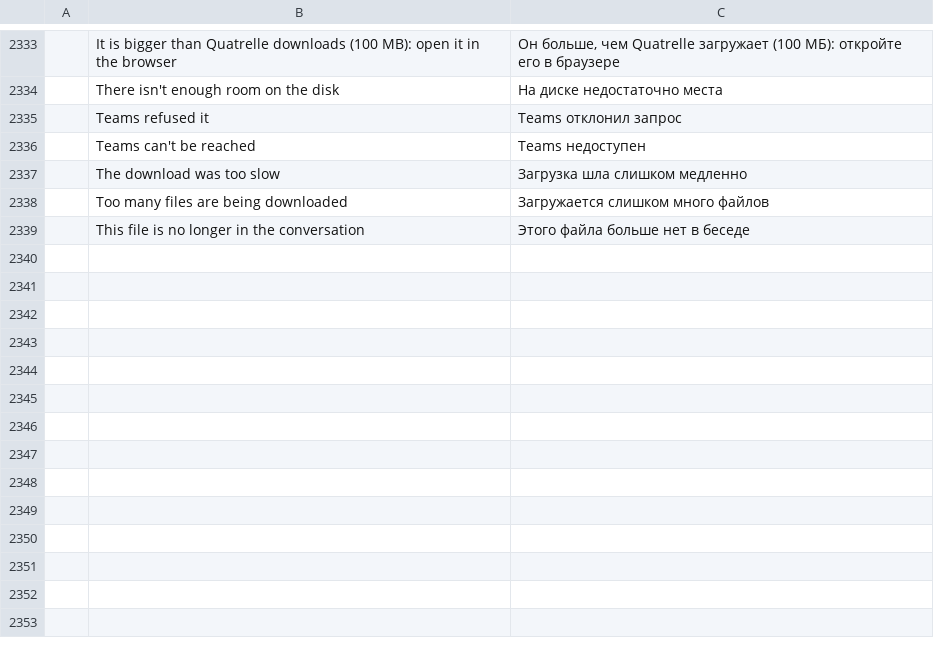
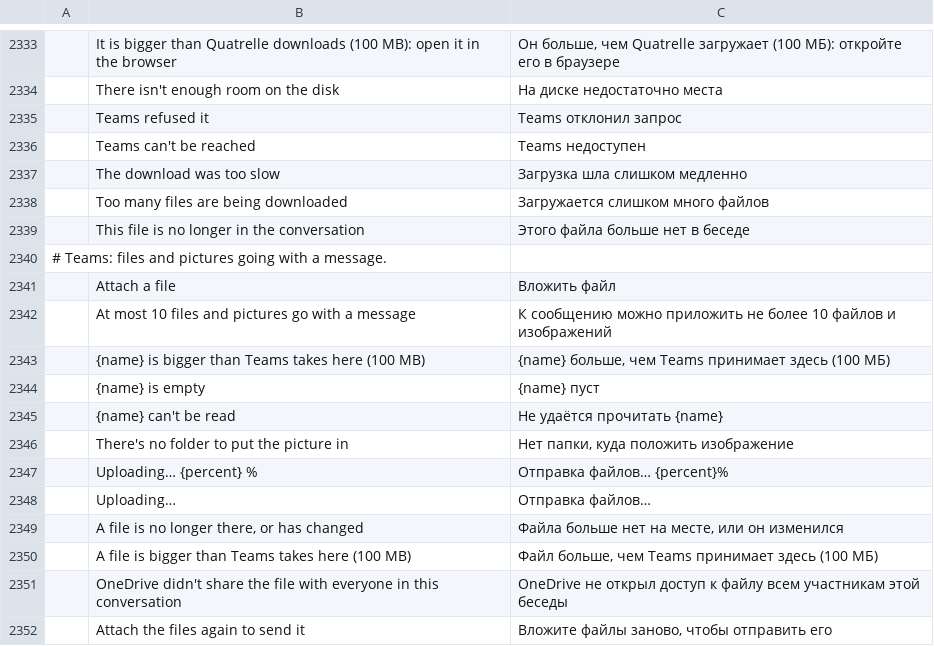
Before and after one commit to dgaudin/quatrelle, a TSV file: crates/ui-egui/src/i18n/ru.tsv, drawn as a sheet; only a part is shown, gaps mark what is left out; the diff names each change by its address in the sheet, - before the commit and + after, or states it on an @@ line.

```diff
--- a/crates/ui-egui/src/i18n/ru.tsv
+++ b/crates/ui-egui/src/i18n/ru.tsv
+row 2340: # Teams: files and pictures going with a message.
+row 2341:  | Attach a file | Вложить файл
+row 2342:  | At most 10 files and pictures go with a message | К сообщению можно приложить не более 10 файлов и изображений
+row 2343:  | {name} is bigger than Teams takes here (100 MB) | {name} больше, чем Teams принимает здесь (100 МБ)
+row 2344:  | {name} is empty | {name} пуст
+row 2345:  | {name} can't be read | Не удаётся прочитать {name}
+row 2346:  | There's no folder to put the picture in | Нет папки, куда положить изображение
+row 2347:  | Uploading… {percent} % | Отправка файлов… {percent}%
+row 2348:  | Uploading… | Отправка файлов…
+row 2349:  | A file is no longer there, or has changed | Файла больше нет на месте, или он изменился
+row 2350:  | A file is bigger than Teams takes here (100 MB) | Файл больше, чем Teams принимает здесь (100 МБ)
+row 2351:  | OneDrive didn't share the file with everyone in this conversation | OneDrive не открыл доступ к файлу всем участникам этой беседы
+row 2352:  | Attach the files again to send it | Вложите файлы заново, чтобы отправить его
```
Also changed, not shown: crates/ui-egui/src/i18n/ar.tsv, crates/ui-egui/src/i18n/de.tsv, 22 other files.
